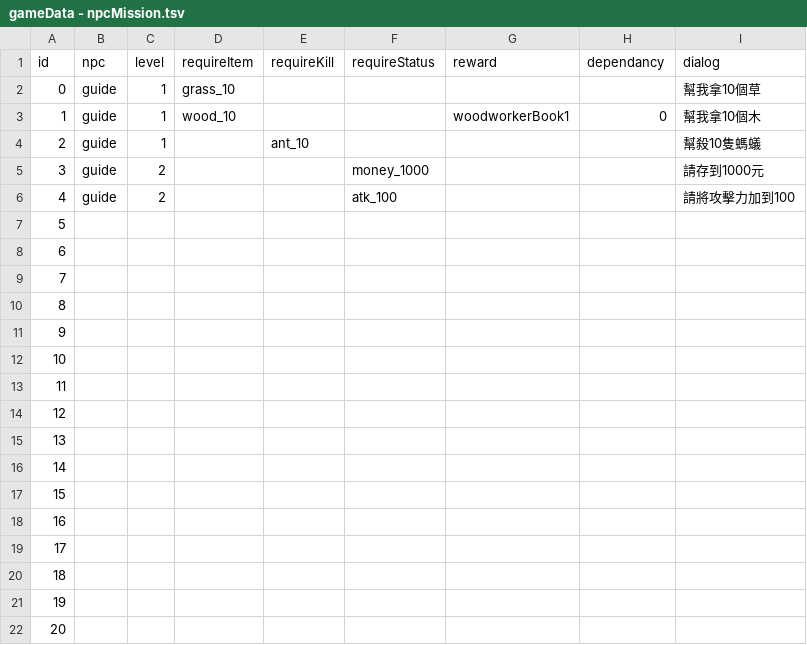
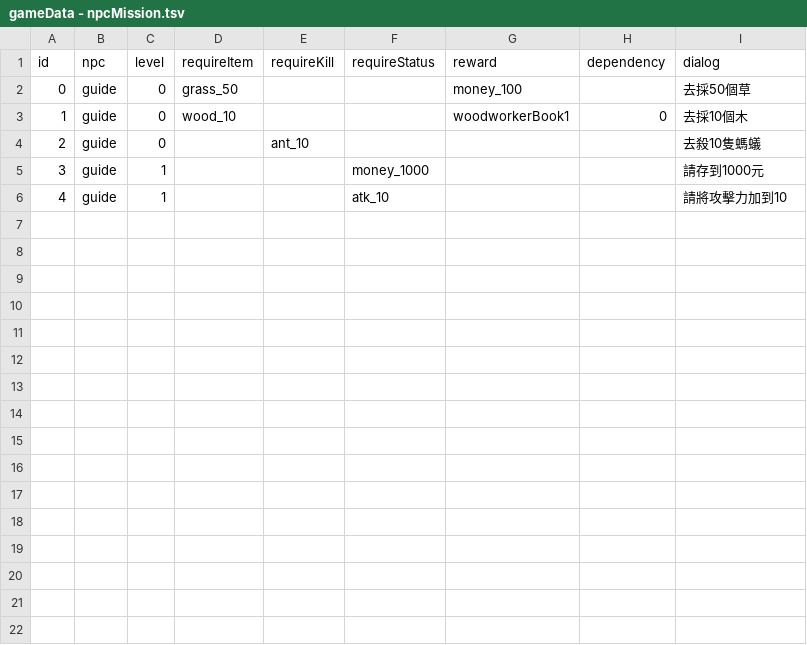
Before and after one commit to HanYu1983/Niba, a TSV file: dev/NibaUnity/Assets/Han/CSV/gameData - npcMission.tsv, drawn as a sheet.

```diff
--- a/dev/NibaUnity/Assets/Han/CSV/gameData - npcMission.tsv
+++ b/dev/NibaUnity/Assets/Han/CSV/gameData - npcMission.tsv
@@ -1,22 +1,6 @@
-id	npc	level	requireItem	requireKill	requireStatus	reward	dependancy	dialog
-0	guide	1	grass_10					幫我拿10個草
-1	guide	1	wood_10			woodworkerBook1	0	幫我拿10個木
-2	guide	1		ant_10				幫殺10隻螞蟻
-3	guide	2			money_1000			請存到1000元
-4	guide	2			atk_100			請將攻擊力加到100
-5								
-6								
-7								
-8								
-9								
-10								
-11								
-12								
-13								
-14								
-15								
-16								
-17								
-18								
-19								
-20								
+id	npc	level	requireItem	requireKill	requireStatus	reward	dependency	dialog
+0	guide	0	grass_50			money_100		去採50個草
+1	guide	0	wood_10			woodworkerBook1	0	去採10個木
+2	guide	0		ant_10				去殺10隻螞蟻
+3	guide	1			money_1000			請存到1000元
+4	guide	1			atk_10			請將攻擊力加到10
```
Also changed, not shown: dev/NibaUnity/Assets/Han/CSV/gameData - item.tsv, dev/NibaUnity/Assets/Han/CSV/gameData - skill.tsv, 21 other files.
